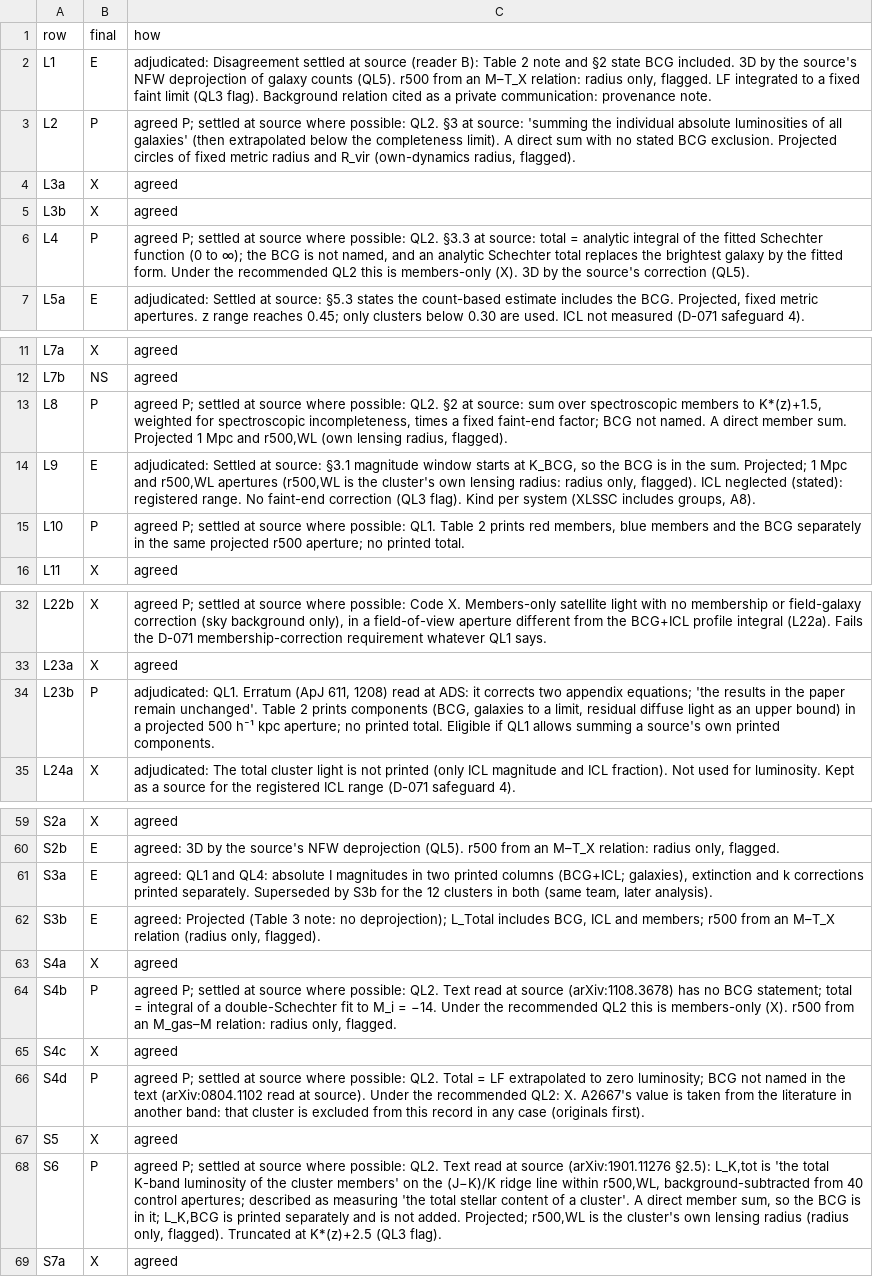
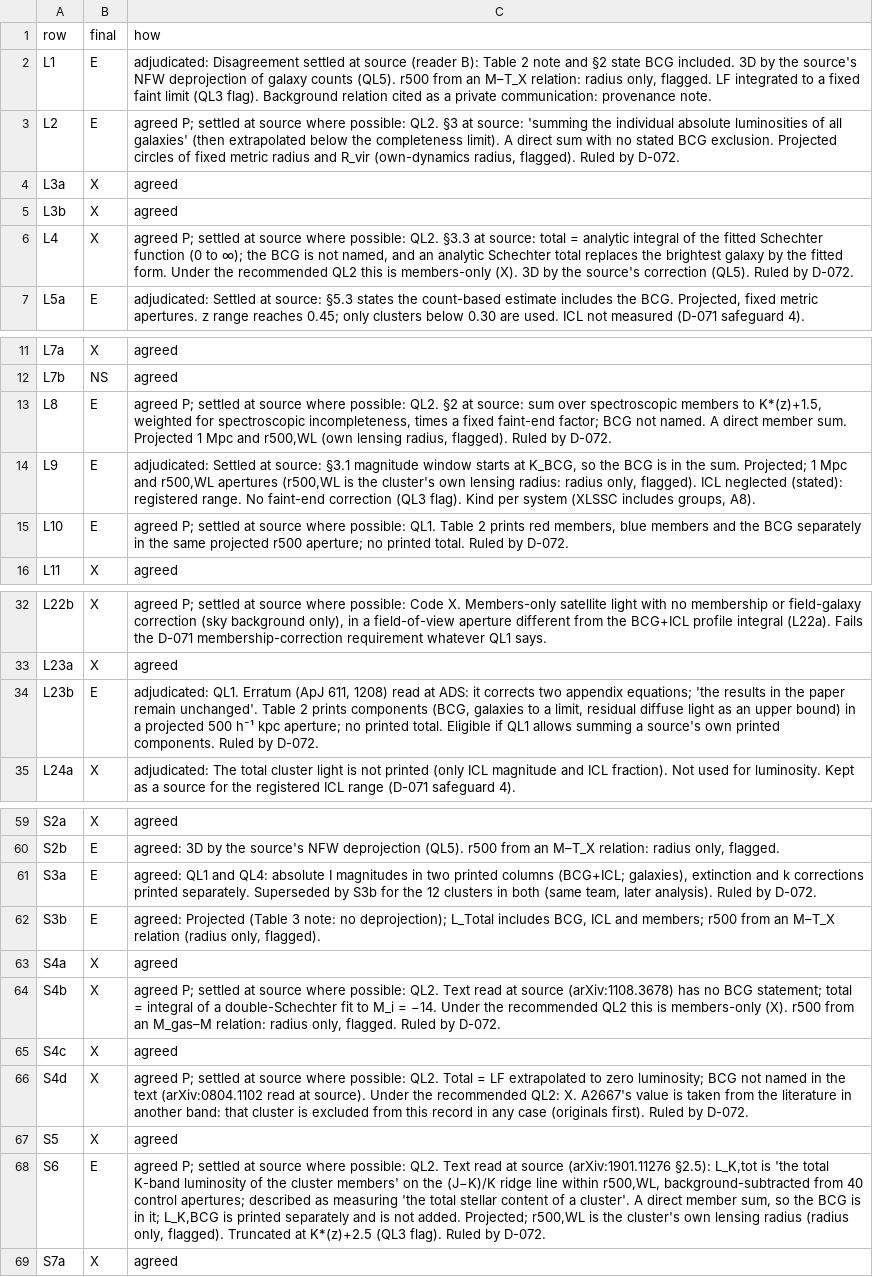
Before and after one commit to extragravitation/atlas, a CSV file: docs/sources/screening-L9/final.csv, drawn as a sheet; only a part is shown, gaps mark what is left out; the diff covers the shown part only; the diff names each change by its address in the sheet, - before the commit and + after, or states it on an @@ line.

```diff
--- a/docs/sources/screening-L9/final.csv
+++ b/docs/sources/screening-L9/final.csv
-B3 (final): P
+B3 (final): E
-C3 (how): …radius, flagged).
+C3 (how): …radius, flagged). Ruled by D-072.
-B6 (final): P
+B6 (final): X
-C6 (how): …correction (QL5).
+C6 (how): …correction (QL5). Ruled by D-072.
-B13 (final): P
+B13 (final): E
-C13 (how): …radius, flagged).
+C13 (how): …radius, flagged). Ruled by D-072.
-B15 (final): P
+B15 (final): E
-C15 (how): …printed total.
+C15 (how): …printed total. Ruled by D-072.
-B34 (final): P
+B34 (final): E
-C34 (how): …printed components.
+C34 (how): …printed components. Ruled by D-072.
-C61 (how): …later analysis).
+C61 (how): …later analysis). Ruled by D-072.
-B64 (final): P
+B64 (final): X
-C64 (how): …only, flagged.
+C64 (how): …only, flagged. Ruled by D-072.
-B66 (final): P
+B66 (final): X
-C66 (how): …(originals first).
+C66 (how): …(originals first). Ruled by D-072.
-B68 (final): P
+B68 (final): E
-C68 (how): …(QL3 flag).
+C68 (how): …(QL3 flag). Ruled by D-072.
```
Also changed, not shown: 4 edited cells elsewhere in this file, 2 other files.
